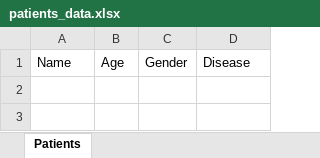
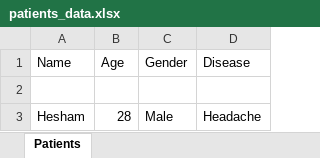
Before and after one commit to ACICT-DEPI/ONL1_SWD7_G1e-HAKM1, an Excel workbook: patients_data.xlsx, sheet Patients, drawn as a sheet; values as stored, in another font and other column widths than the file's, no borders; the diff names each change by its address in the sheet, - before the commit and + after, or states it on an @@ line.

Commit message:
All project files and data upload.

```diff
--- a/patients_data.xlsx (sheet Patients)
+++ b/patients_data.xlsx (sheet Patients)
+row 2: (empty)
+row 3: Hesham | 28 | Male | Headache
```
Also changed, not shown: 5 other files.
